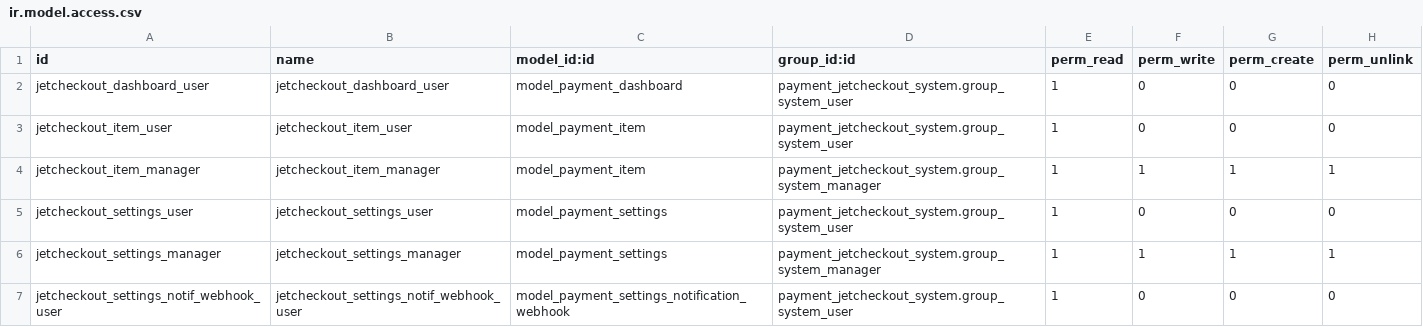
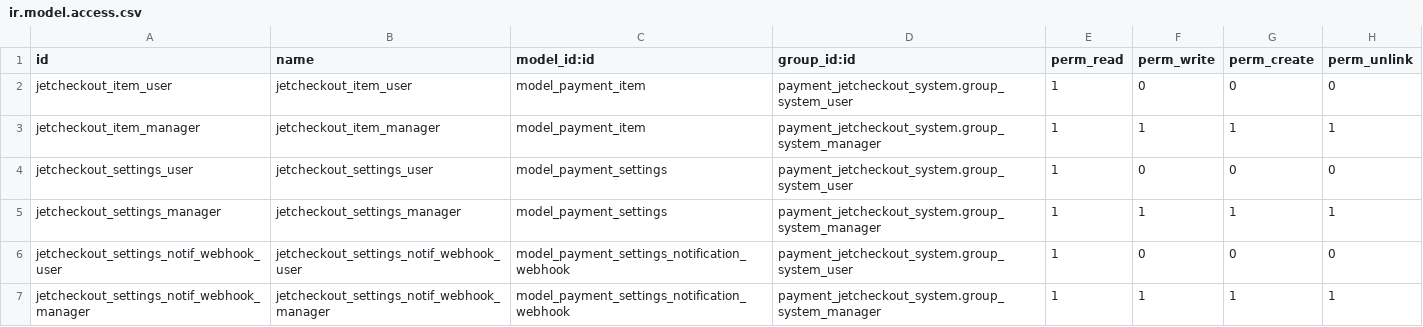
Before and after one commit to projetgrup/payment-service, a CSV file: payment_jetcheckout_system/security/ir.model.access.csv, drawn as a sheet; only a part is shown; the shorter side is filled out with more unchanged rows.

```diff
--- a/payment_jetcheckout_system/security/ir.model.access.csv
+++ b/payment_jetcheckout_system/security/ir.model.access.csv
@@ -1,3 +1,2 @@
 id,name,model_id:id,group_id:id,perm_read,perm_write,perm_create,perm_unlink
-jetcheckout_dashboard_user,jetcheckout_dashboard_user,model_payment_dashboard,payment_jetcheckout_system.group_system_user,1,0,0,0
 jetcheckout_item_user,jetcheckout_item_user,model_payment_item,payment_jetcheckout_system.group_system_user,1,0,0,0
```
Also changed, not shown: payment_jetcheckout/security/ir.model.access.csv, 22 other files.
